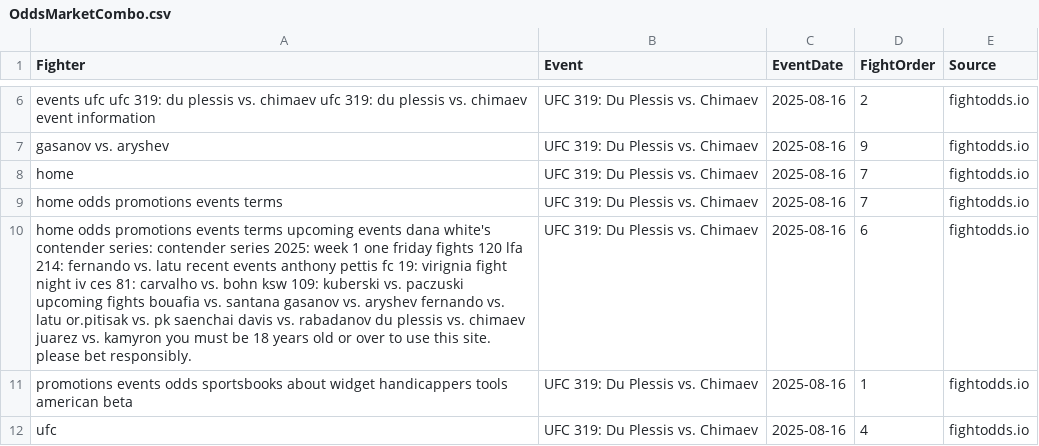
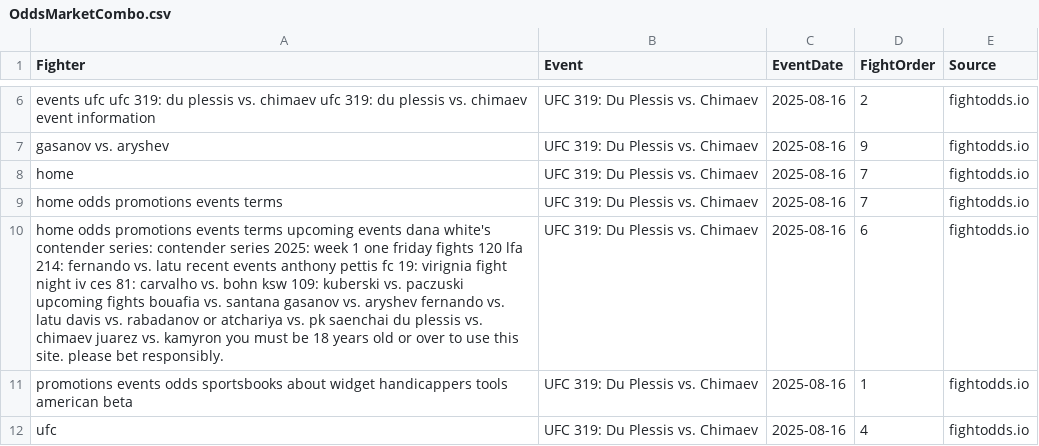
Before and after one commit to mmamodelai/oddsv3, a CSV file: OddsMarketCombo.csv, drawn as a sheet; only a part is shown, gaps mark what is left out.

```diff
--- a/OddsMarketCombo.csv
+++ b/OddsMarketCombo.csv
@@ -9,3 +9,3 @@ home,UFC 319: Du Plessis vs. Chimaev,2025-08-16,7,fightodds.io
 home odds promotions events terms,UFC 319: Du Plessis vs. Chimaev,2025-08-16,7,fightodds.io
-home odds promotions events terms upcoming events dana white's contender series: contender series 2025: week 1 one friday fights 120 lfa 214: fernando vs. latu recent events anthony pettis fc 19: virignia fight night iv ces 81: carvalho vs. bohn ksw 109: kuberski vs. paczuski upcoming fights bouafia vs. santana gasanov vs. aryshev fernando vs. latu or.pitisak vs. pk saenchai davis vs. rabadanov du plessis vs. chimaev juarez vs. kamyron you must be 18 years old or over to use this site. please bet responsibly.,UFC 319: Du Plessis vs. Chimaev,2025-08-16,6,fightodds.io
+home odds promotions events terms upcoming events dana white's contender series: contender series 2025: week 1 one friday fights 120 lfa 214: fernando vs. latu recent events anthony pettis fc 19: virignia fight night iv ces 81: carvalho vs. bohn ksw 109: kuberski vs. paczuski upcoming fights bouafia vs. santana gasanov vs. aryshev fernando vs. latu davis vs. rabadanov or atchariya vs. pk saenchai du plessis vs. chimaev juarez vs. kamyron you must be 18 years old or over to use this site. please bet responsibly.,UFC 319: Du Plessis vs. Chimaev,2025-08-16,6,fightodds.io
 promotions events odds sportsbooks about widget handicappers tools american beta,UFC 319: Du Plessis vs. Chimaev,2025-08-16,1,fightodds.io
```
Also changed, not shown: 1 other file.
